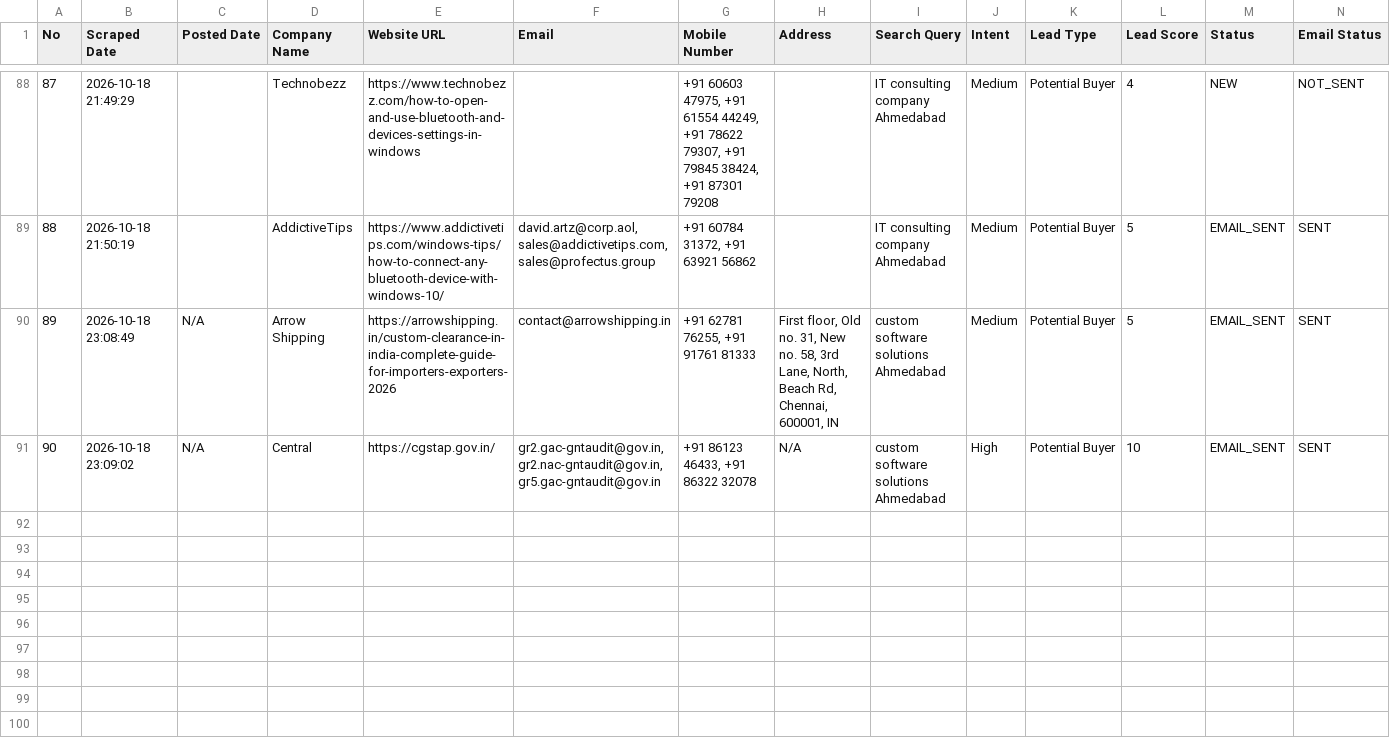
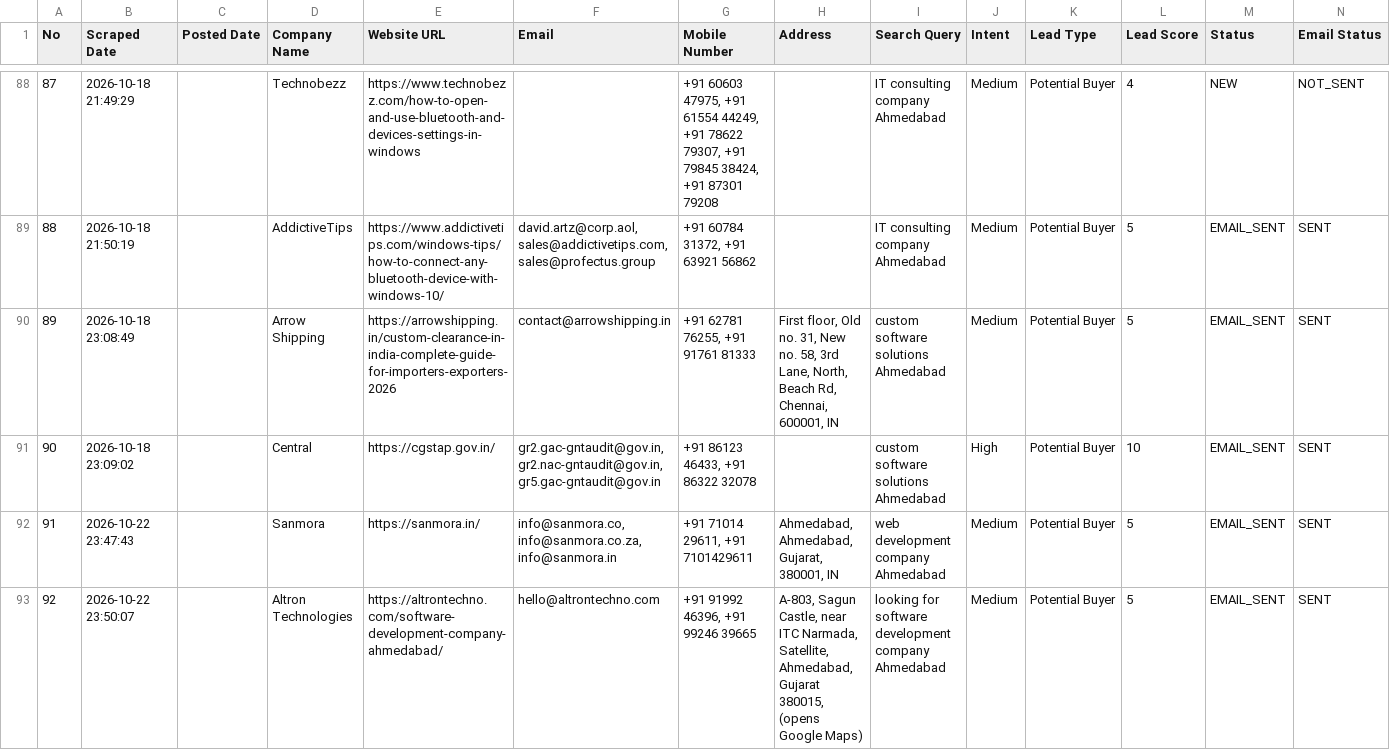
Before and after one commit to yashvi19031998-lgtm/mini-ecommerce-interview-practical, a CSV file: test-demo/leads_new.csv, drawn as a sheet; only a part is shown, gaps mark what is left out; rows hold the shown columns only; the diff covers the shown part only; the diff names each change by its address in the sheet, - before the commit and + after, or states it on an @@ line.

```diff
--- a/test-demo/leads_new.csv
+++ b/test-demo/leads_new.csv
-C90:C91 (Posted Date): N/A
+C90:C91 (Posted Date): (empty)
-H91 (Address): N/A
+H91 (Address): (empty)
+row 92: 91 | 2026-10-22 23:47:43 |  | Sanmora | https://sanmora.in/ | info@sanmora.co, info@sanmora.co.za, info@sanmora.in | +91 71014 29611, +91 7101429611 | Ahmedabad, Ahmedabad, Gujarat, 380001, IN | web development company Ahmedabad | Medium | Potential Buyer | 5 | EMAIL_SENT | SENT
+row 93: 92 | 2026-10-22 23:50:07 |  | Altron Technologies | https://altrontechno.com/software-development-company-ahmedabad/ | hello@altrontechno.com | +91 91992 46396, +91 99246 39665 | A-803, Sagun Castle, near ITC Narmada, Satellite, Ahmedabad, Gujarat 380015, (opens Google Maps) | looking for software development company Ahmedabad | Medium | Potential Buyer | 5 | EMAIL_SENT | SENT
```
Also changed, not shown: 9 added rows elsewhere in this file, test-demo/all_leads_master.csv, test-demo/logs/sent_emails.csv, 3 other files.
